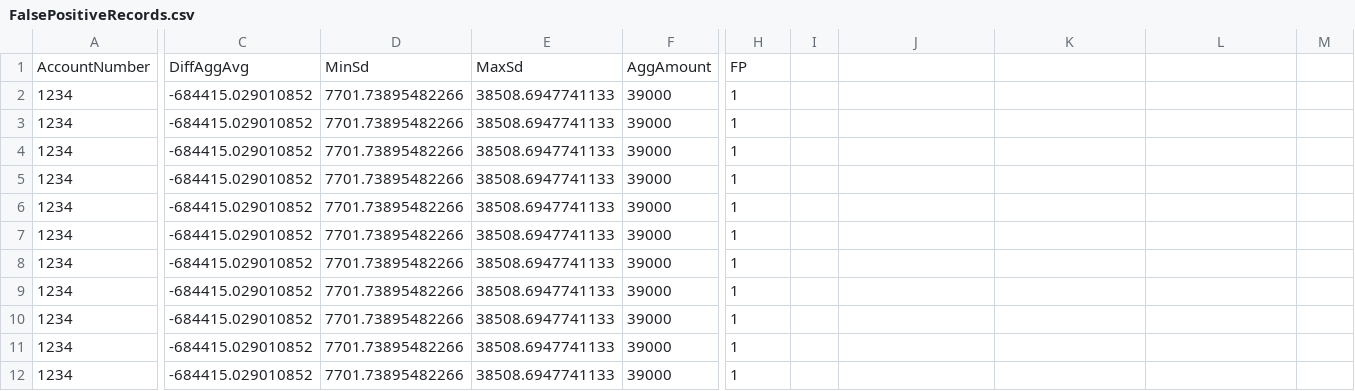
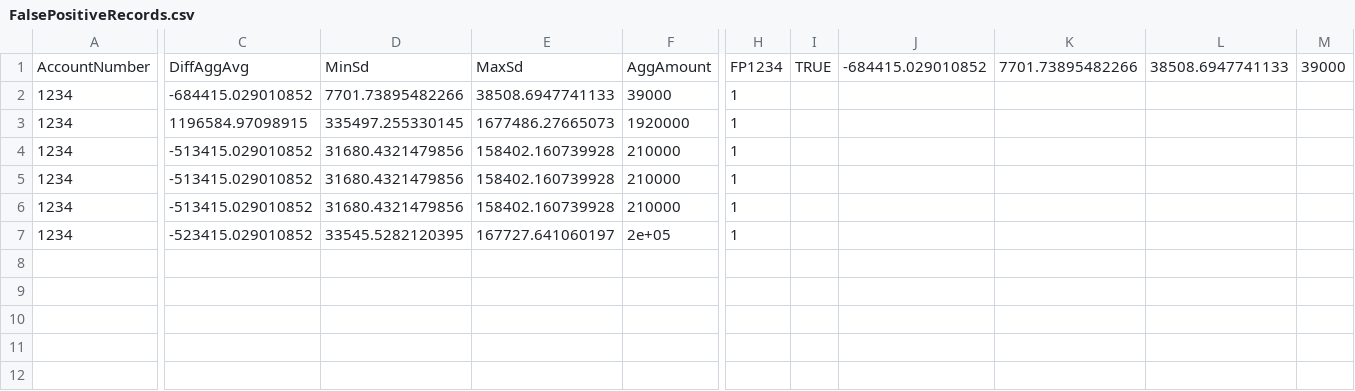
Before and after one commit to shejwal-chaitanya/detect-false-positives-change-in-behaviour-scenario-machine-learning, a CSV file: Data/FalsePositiveRecords.csv, drawn as a sheet; only a part is shown, gaps mark what is left out; rows hold the shown columns only; the diff covers the shown part only; the diff names each change by its address in the sheet, - before the commit and + after, or states it on an @@ line.

```diff
--- a/Data/FalsePositiveRecords.csv
+++ b/Data/FalsePositiveRecords.csv
-H1: FP
+H1: FP1234
-I1: (empty)
+I1: TRUE
-J1: (empty)
+J1: -684415.029010852
-K1: (empty)
+K1: 7701.73895482266
-L1: (empty)
+L1: 38508.6947741133
-M1: (empty)
+M1: 39000
-C3: -684415.029010852
+C3: 1196584.97098915
-D3: 7701.73895482266
+D3: 335497.255330145
-E3: 38508.6947741133
+E3: 1677486.27665073
-F3: 39000
+F3: 1920000
-C4:C6: -684415.029010852
+C4:C6: -513415.029010852
-D4:D6: 7701.73895482266
+D4:D6: 31680.4321479856
-E4:E6: 38508.6947741133
+E4:E6: 158402.160739928
-F4:F6: 39000
+F4:F6: 210000
-C7: -684415.029010852
+C7: -523415.029010852
-D7: 7701.73895482266
+D7: 33545.5282120395
-E7: 38508.6947741133
+E7: 167727.641060197
-F7: 39000
+F7: 2e+05
-row 8: 1234 | -684415.029010852 | 7701.73895482266 | 38508.6947741133 | 39000 | 1
-row 9: 1234 | -684415.029010852 | 7701.73895482266 | 38508.6947741133 | 39000 | 1
-row 10: 1234 | -684415.029010852 | 7701.73895482266 | 38508.6947741133 | 39000 | 1
-row 11: 1234 | -684415.029010852 | 7701.73895482266 | 38508.6947741133 | 39000 | 1
-row 12: 1234 | -684415.029010852 | 7701.73895482266 | 38508.6947741133 | 39000 | 1
```
Also changed, not shown: 2 edited cells elsewhere in this file, Data/Transactions.csv, 2 other files.
